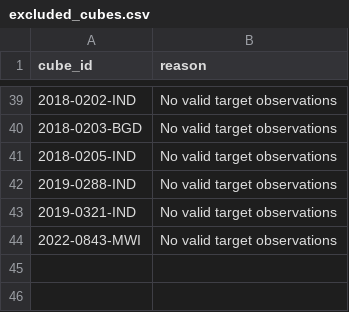
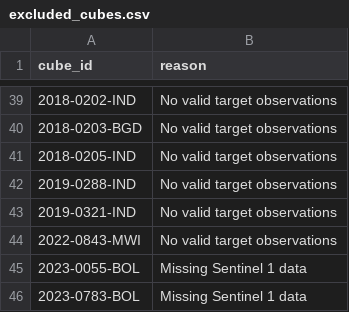
Before and after one commit to bastiloeblein/ARCEME-Vegetation-Recovery, a CSV file: data_processing/data/excluded_cubes.csv, drawn as a sheet; only a part is shown, gaps mark what is left out.

```diff
--- a/data_processing/data/excluded_cubes.csv
+++ b/data_processing/data/excluded_cubes.csv
@@ -44 +44,3 @@ cube_id,reason
 2022-0843-MWI,No valid target observations
+2023-0055-BOL,Missing Sentinel 1 data
+2023-0783-BOL,Missing Sentinel 1 data
```
Also changed, not shown: 12 other files.
